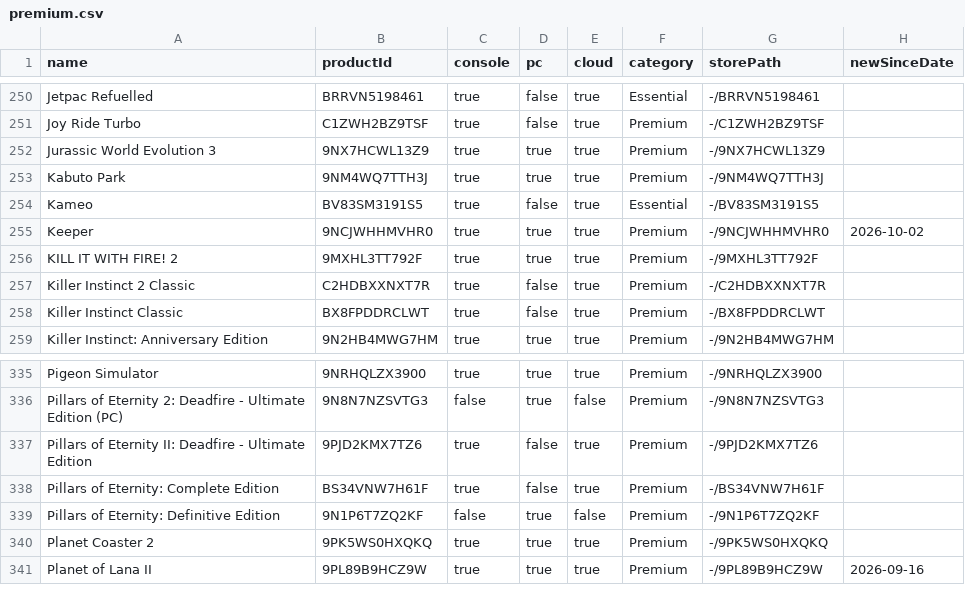
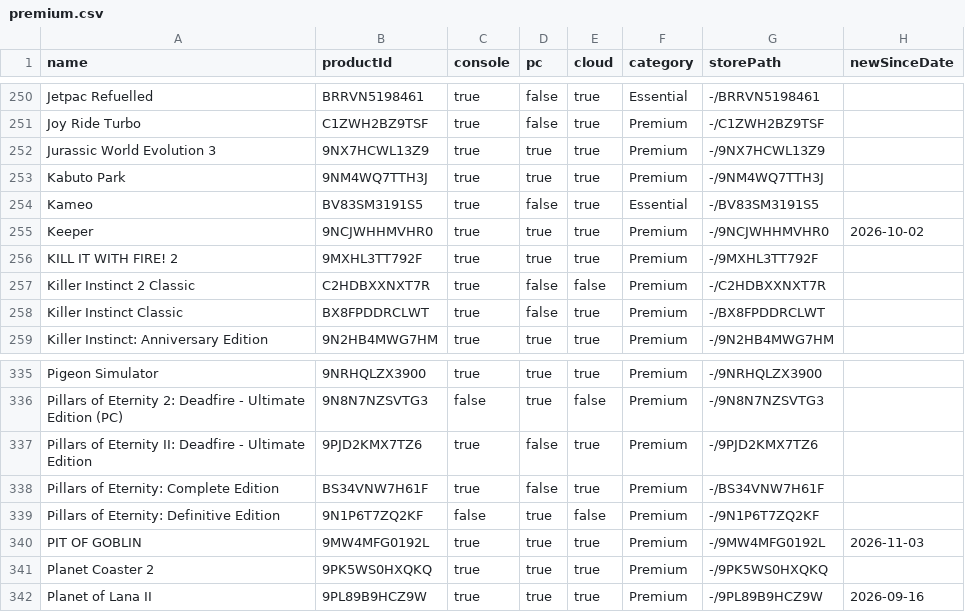
Before and after one commit to ninnex/xbox-gamepass-only-ultimate, a CSV file: data/premium.csv, drawn as a sheet; only a part is shown, gaps mark what is left out.

```diff
--- a/data/premium.csv
+++ b/data/premium.csv
@@ -256,3 +256,3 @@ Keeper,9NCJWHHMVHR0,true,true,true,Premium,-/9NCJWHHMVHR0,2026-10-02
 KILL IT WITH FIRE! 2,9MXHL3TT792F,true,true,true,Premium,-/9MXHL3TT792F,
-Killer Instinct 2 Classic,C2HDBXXNXT7R,true,false,true,Premium,-/C2HDBXXNXT7R,
+Killer Instinct 2 Classic,C2HDBXXNXT7R,true,false,false,Premium,-/C2HDBXXNXT7R,
 Killer Instinct Classic,BX8FPDDRCLWT,true,false,true,Premium,-/BX8FPDDRCLWT,
@@ -339,2 +339,3 @@ Pillars of Eternity: Complete Edition,BS34VNW7H61F,true,false,true,Premium,-/BS3
 Pillars of Eternity: Definitive Edition,9N1P6T7ZQ2KF,false,true,false,Premium,-/9N1P6T7ZQ2KF,
+PIT OF GOBLIN,9MW4MFG0192L,true,true,true,Premium,-/9MW4MFG0192L,2026-11-03
 Planet Coaster 2,9PK5WS0HXQKQ,true,true,true,Premium,-/9PK5WS0HXQKQ,
```
Also changed, not shown: data/ultimate.csv, 1 other file.
